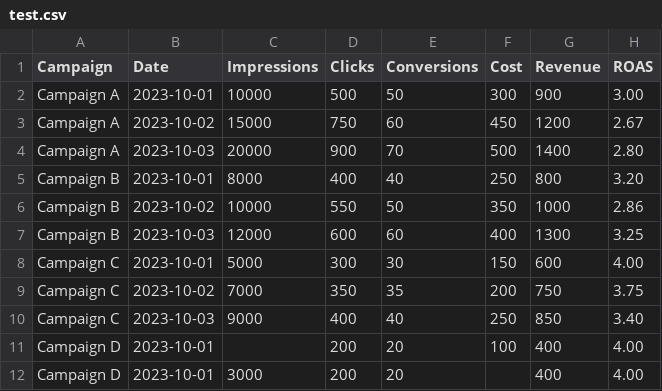
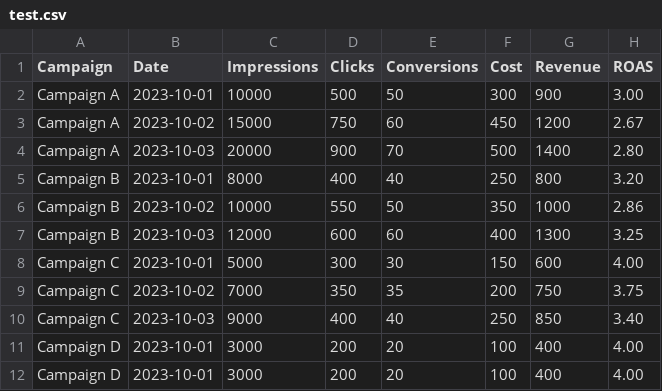
Before and after one commit to Desk888/datareviewer-v1, a CSV file: data/raw/test.csv, drawn as a sheet.

```diff
--- a/data/raw/test.csv
+++ b/data/raw/test.csv
@@ -10,3 +10,3 @@ Campaign C,2023-10-02,7000,350,35,200,750,3.75
 Campaign C,2023-10-03,9000,400,40,250,850,3.40
-Campaign D,2023-10-01,,200,20,100,400,4.00
-Campaign D,2023-10-01,3000,200,20,,400,4.00
+Campaign D,2023-10-01,3000,200,20,100,400,4.00
+Campaign D,2023-10-01,3000,200,20,100,400,4.00
```
Also changed, not shown: 3 other files.
